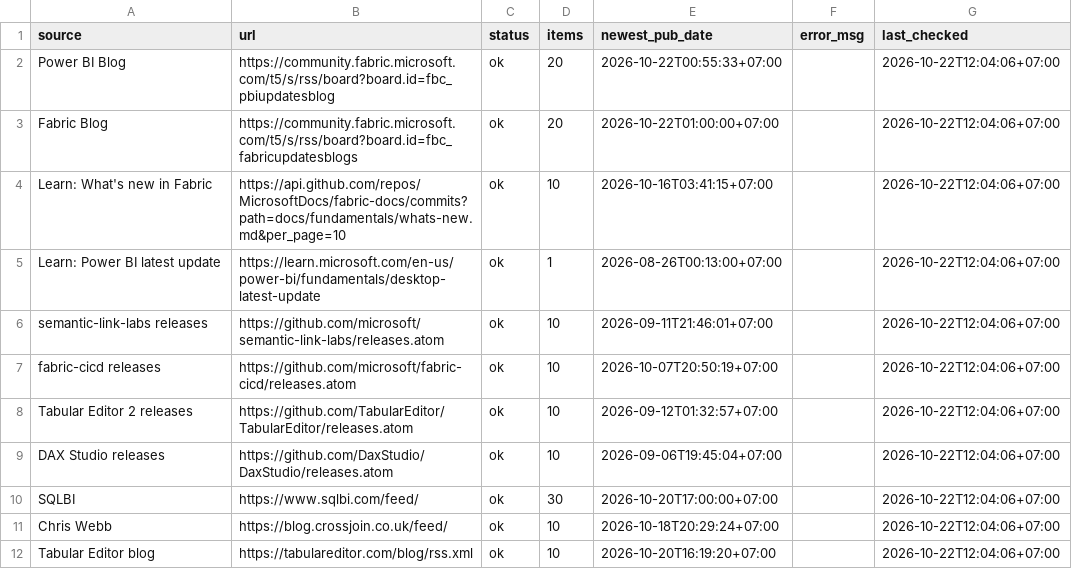
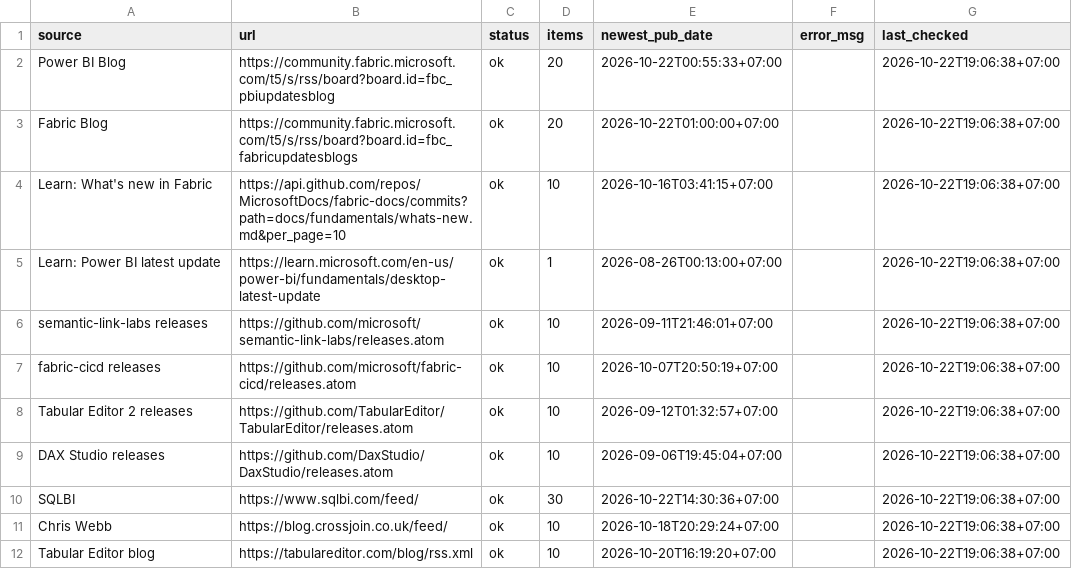
Before and after one commit to truongnhat/pnj-price-feed, a CSV file: data/bi_health.csv, drawn as a sheet; only a part is shown; the diff covers the shown part only.

```diff
--- a/data/bi_health.csv
+++ b/data/bi_health.csv
@@ -1,12 +1,12 @@
 source,url,status,items,newest_pub_date,error_msg,last_checked
-Power BI Blog,https://community.fabric.microsoft.com/t5/s/rss/board?board.id=fbc_pbiupdatesblog,ok,20,2026-10-22T00:55:33+07:00,,2026-10-22T12:04:06+07:00
-Fabric Blog,https://community.fabric.microsoft.com/t5/s/rss/board?board.id=fbc_fabricupdatesblogs,ok,20,2026-10-22T01:00:00+07:00,,2026-10-22T12:04:06+07:00
-Learn: What's new in Fabric,https://api.github.com/repos/MicrosoftDocs/fabric-docs/commits?path=docs/fundamentals/whats-new.md&per_page=10,ok,10,2026-10-16T03:41:15+07:00,,2026-10-22T12:04:06+07:00
-Learn: Power BI latest update,https://learn.microsoft.com/en-us/power-bi/fundamentals/desktop-latest-update,ok,1,2026-08-26T00:13:00+07:00,,2026-10-22T12:04:06+07:00
-semantic-link-labs releases,https://github.com/microsoft/semantic-link-labs/releases.atom,ok,10,2026-09-11T21:46:01+07:00,,2026-10-22T12:04:06+07:00
-fabric-cicd releases,https://github.com/microsoft/fabric-cicd/releases.atom,ok,10,2026-10-07T20:50:19+07:00,,2026-10-22T12:04:06+07:00
-Tabular Editor 2 releases,https://github.com/TabularEditor/TabularEditor/releases.atom,ok,10,2026-09-12T01:32:57+07:00,,2026-10-22T12:04:06+07:00
-DAX Studio releases,https://github.com/DaxStudio/DaxStudio/releases.atom,ok,10,2026-09-06T19:45:04+07:00,,2026-10-22T12:04:06+07:00
-SQLBI,https://www.sqlbi.com/feed/,ok,30,2026-10-20T17:00:00+07:00,,2026-10-22T12:04:06+07:00
-Chris Webb,https://blog.crossjoin.co.uk/feed/,ok,10,2026-10-18T20:29:24+07:00,,2026-10-22T12:04:06+07:00
-Tabular Editor blog,https://tabulareditor.com/blog/rss.xml,ok,10,2026-10-20T16:19:20+07:00,,2026-10-22T12:04:06+07:00
+Power BI Blog,https://community.fabric.microsoft.com/t5/s/rss/board?board.id=fbc_pbiupdatesblog,ok,20,2026-10-22T00:55:33+07:00,,2026-10-22T19:06:38+07:00
+Fabric Blog,https://community.fabric.microsoft.com/t5/s/rss/board?board.id=fbc_fabricupdatesblogs,ok,20,2026-10-22T01:00:00+07:00,,2026-10-22T19:06:38+07:00
+Learn: What's new in Fabric,https://api.github.com/repos/MicrosoftDocs/fabric-docs/commits?path=docs/fundamentals/whats-new.md&per_page=10,ok,10,2026-10-16T03:41:15+07:00,,2026-10-22T19:06:38+07:00
+Learn: Power BI latest update,https://learn.microsoft.com/en-us/power-bi/fundamentals/desktop-latest-update,ok,1,2026-08-26T00:13:00+07:00,,2026-10-22T19:06:38+07:00
+semantic-link-labs releases,https://github.com/microsoft/semantic-link-labs/releases.atom,ok,10,2026-09-11T21:46:01+07:00,,2026-10-22T19:06:38+07:00
+fabric-cicd releases,https://github.com/microsoft/fabric-cicd/releases.atom,ok,10,2026-10-07T20:50:19+07:00,,2026-10-22T19:06:38+07:00
+Tabular Editor 2 releases,https://github.com/TabularEditor/TabularEditor/releases.atom,ok,10,2026-09-12T01:32:57+07:00,,2026-10-22T19:06:38+07:00
+DAX Studio releases,https://github.com/DaxStudio/DaxStudio/releases.atom,ok,10,2026-09-06T19:45:04+07:00,,2026-10-22T19:06:38+07:00
+SQLBI,https://www.sqlbi.com/feed/,ok,30,2026-10-22T14:30:36+07:00,,2026-10-22T19:06:38+07:00
+Chris Webb,https://blog.crossjoin.co.uk/feed/,ok,10,2026-10-18T20:29:24+07:00,,2026-10-22T19:06:38+07:00
+Tabular Editor blog,https://tabulareditor.com/blog/rss.xml,ok,10,2026-10-20T16:19:20+07:00,,2026-10-22T19:06:38+07:00
```
Also changed, not shown: 22 edited cells elsewhere in this file, data/bi_latest.csv, data/bi_trends.csv.
